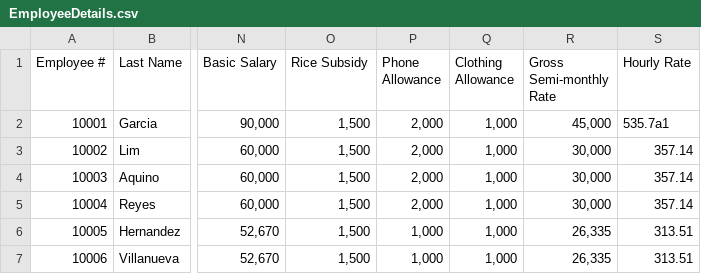
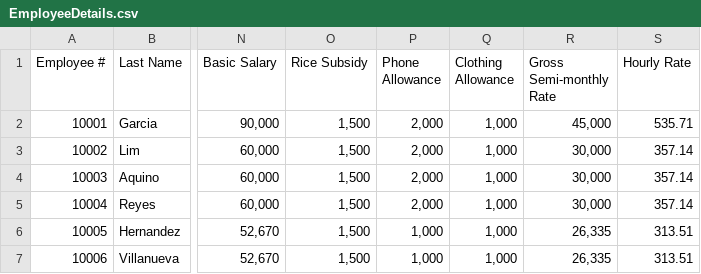
Before and after one commit to JohnOquias/MotorPH, a CSV file: MotorPH/resources/EmployeeDetails.csv, drawn as a sheet; only a part is shown, gaps mark what is left out; the diff names each change by its address in the sheet, - before the commit and + after, or states it on an @@ line.

```diff
--- a/MotorPH/resources/EmployeeDetails.csv
+++ b/MotorPH/resources/EmployeeDetails.csv
-S2 (Hourly Rate): 535.7a1
+S2 (Hourly Rate): 535.71
```
Also changed, not shown: 1 other file.
